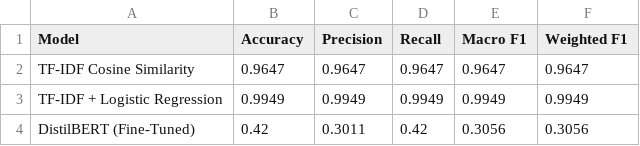
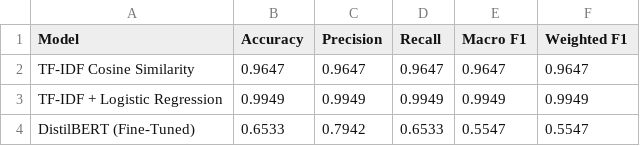
Before and after one commit to Anshika-111105/AI-Resume-Job-Description-Semantic-Matching-System, a CSV file: outputs/metrics/model_comparison.csv, drawn as a sheet.

```diff
--- a/outputs/metrics/model_comparison.csv
+++ b/outputs/metrics/model_comparison.csv
@@ -3,2 +3,2 @@ TF-IDF Cosine Similarity,0.9647,0.9647,0.9647,0.9647,0.9647
 TF-IDF + Logistic Regression,0.9949,0.9949,0.9949,0.9949,0.9949
-DistilBERT (Fine-Tuned),0.42,0.3011,0.42,0.3056,0.3056
+DistilBERT (Fine-Tuned),0.6533,0.7942,0.6533,0.5547,0.5547
```
Also changed, not shown: outputs/metrics/error_analysis.csv, 7 other files.
